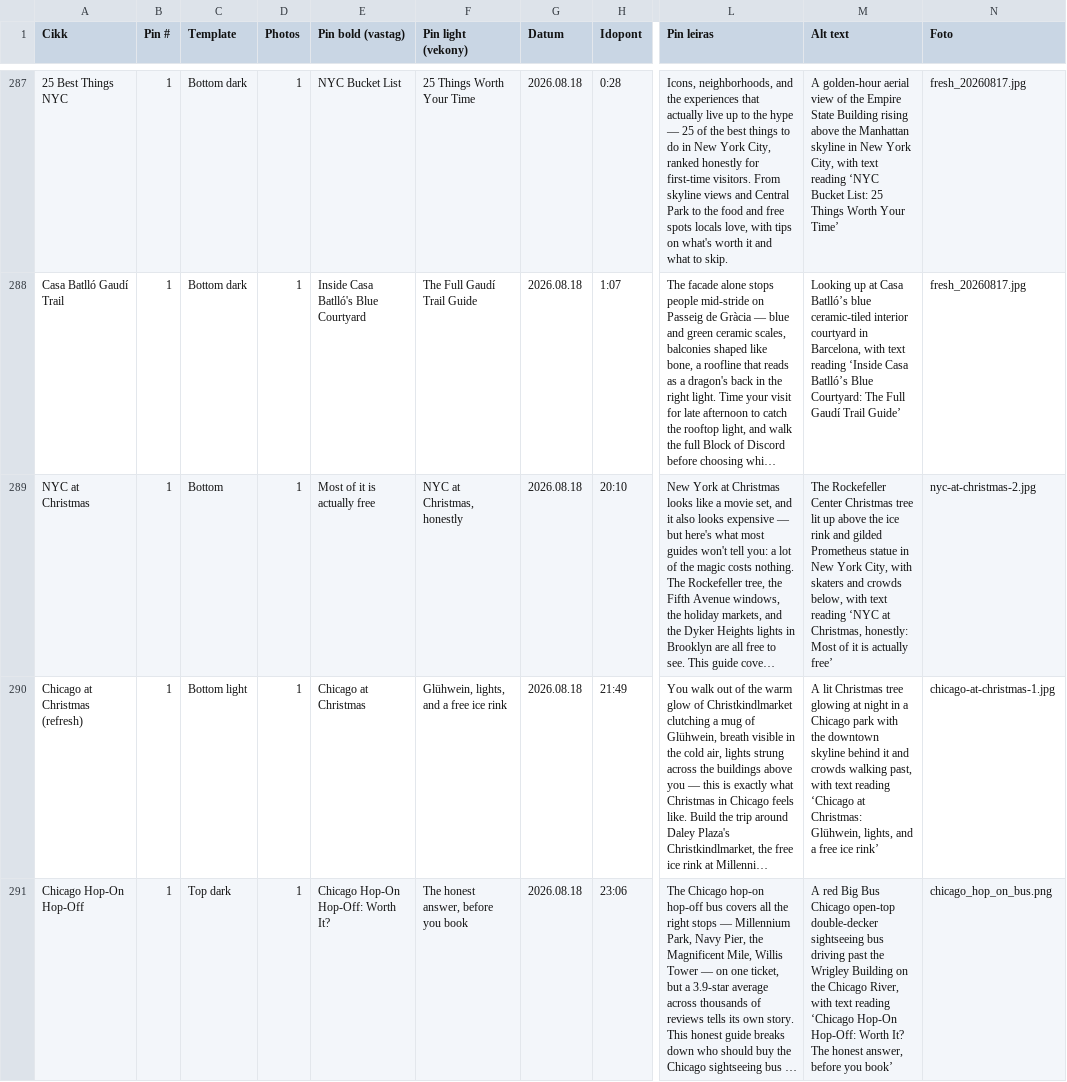
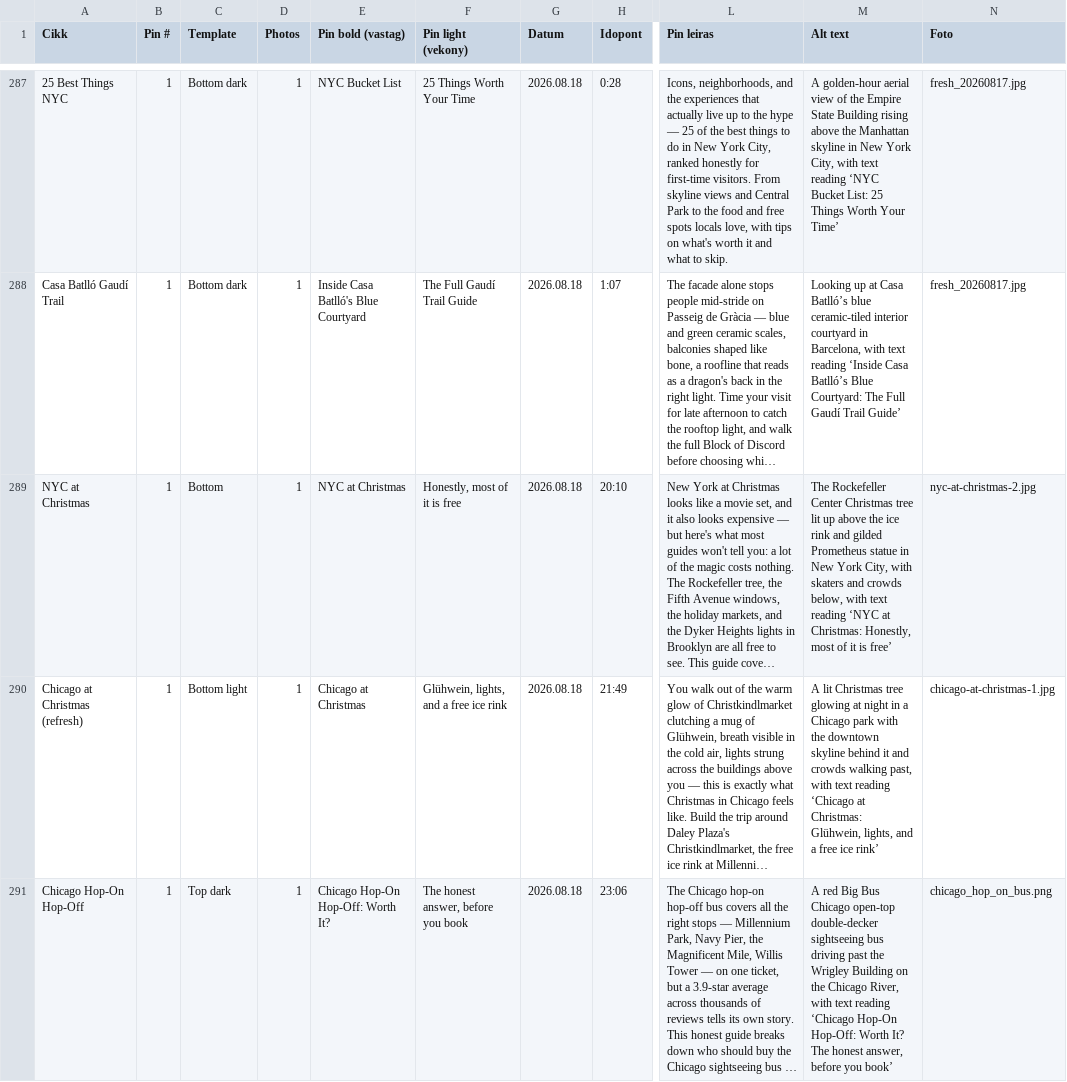
Before and after one commit to milesandflavors/pinfactory, a CSV file: pins.csv, drawn as a sheet; only a part is shown, gaps mark what is left out; long unchanged cells end in …; the diff covers the shown part only; the diff names each change by its address in the sheet, - before the commit and + after, or states it on an @@ line.

```diff
--- a/pins.csv
+++ b/pins.csv
-E289 (Pin bold (vastag)): Most of it is actually free
+E289 (Pin bold (vastag)): NYC at Christmas
-F289 (Pin light (vekony)): NYC at Christmas, honestly
+F289 (Pin light (vekony)): Honestly, most of it is free
-M289 (Alt text): …‘NYC at Christmas, honestly: Most of it is actually free’
+M289 (Alt text): …‘NYC at Christmas: Honestly, most of it is free’
```
Also changed, not shown: 6 edited cells elsewhere in this file, 3 other files.
